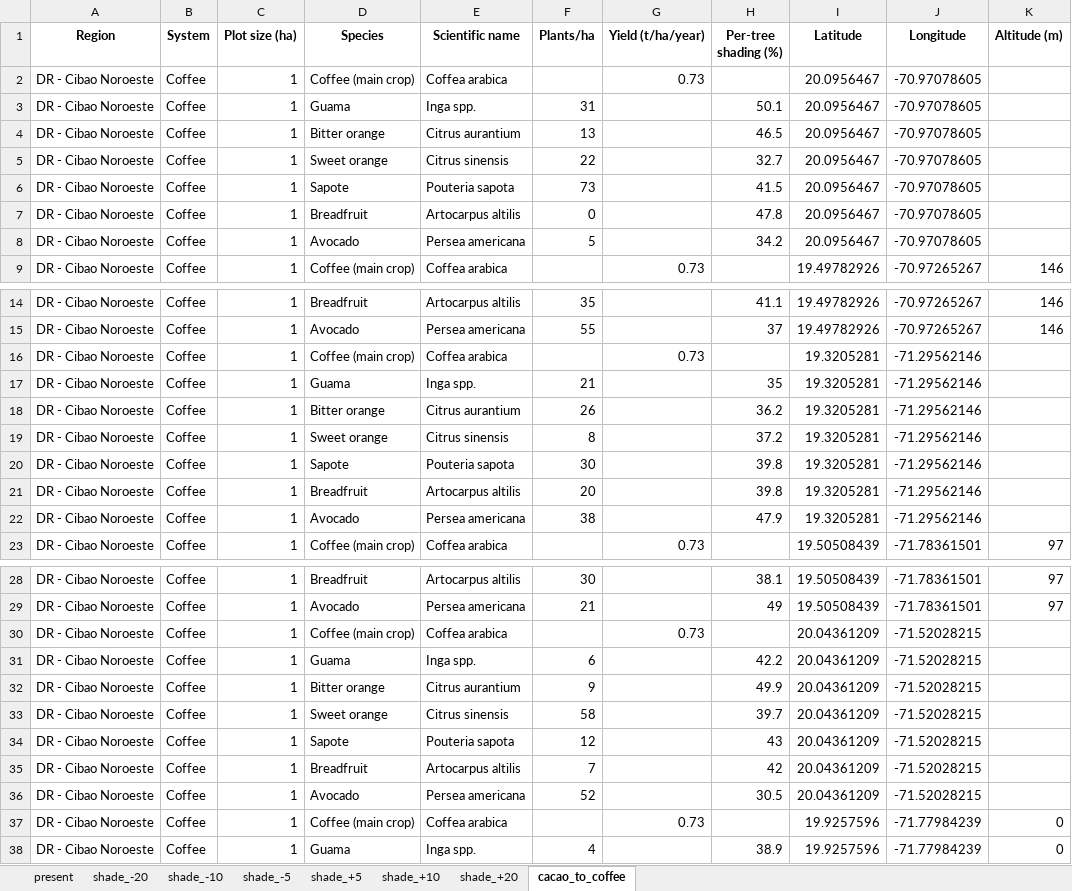
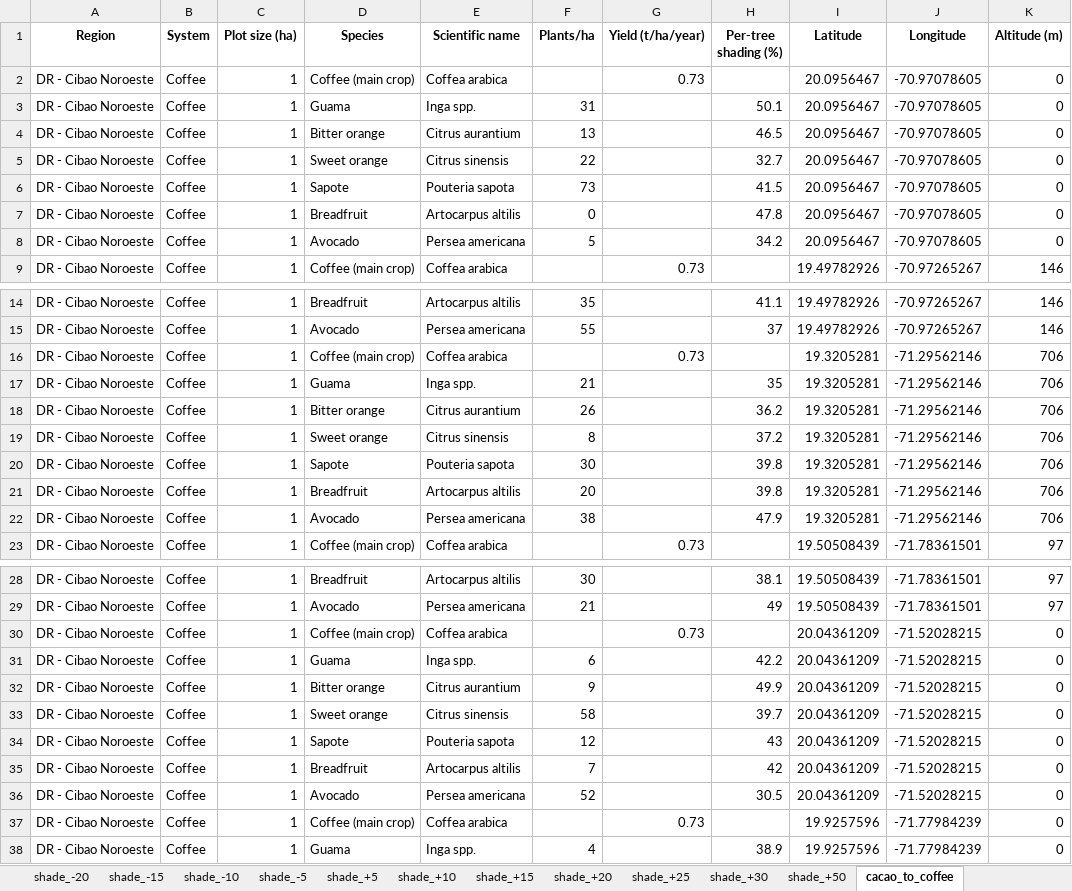
Before and after one commit to zeliest/biofincas_climate_risk, an Excel workbook: agroforestry_systems/20250819__Cacao__DR_Cibao_Noroeste.xlsx, sheet cacao_to_coffee, drawn as a sheet; only a part is shown, gaps mark what is left out; values as stored, in another font and other column widths than the file's, no borders; the diff covers the shown part only; the diff names each change by its address in the sheet, - before the commit and + after, or states it on an @@ line.

```diff
--- a/agroforestry_systems/20250819__Cacao__DR_Cibao_Noroeste.xlsx (sheet cacao_to_coffee)
+++ b/agroforestry_systems/20250819__Cacao__DR_Cibao_Noroeste.xlsx (sheet cacao_to_coffee)
+sheet tab: shade_-15
+sheet tab: shade_+15
+sheet tab: shade_+25
+sheet tab: shade_+30
+sheet tab: shade_+50
-K2:K8 (Altitude (m)): (empty)
+K2:K8 (Altitude (m)): 0
-K16:K22 (Altitude (m)): (empty)
+K16:K22 (Altitude (m)): 706
-K30:K36 (Altitude (m)): (empty)
+K30:K36 (Altitude (m)): 0
```
Also changed, not shown: 7 edited cells elsewhere in this sheet, sheet shade_-20, sheet shade_-10, sheet shade_-5, sheet shade_+5, sheet shade_+10, sheet shade_+20, 1 more sheet, other sheet tabs, agroforestry_systems/20250819__Coffee__DR_Cibao_Noroeste.xlsx, 11 other files.
